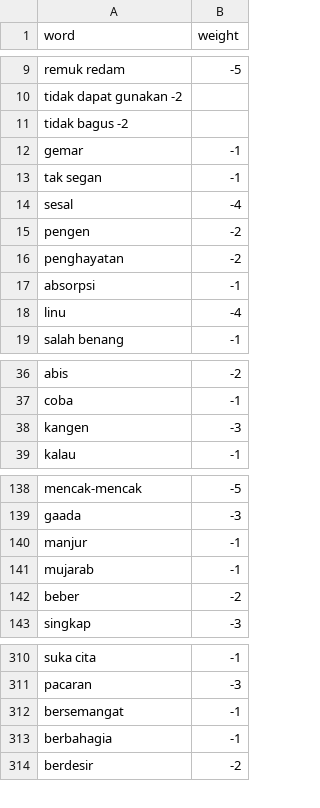
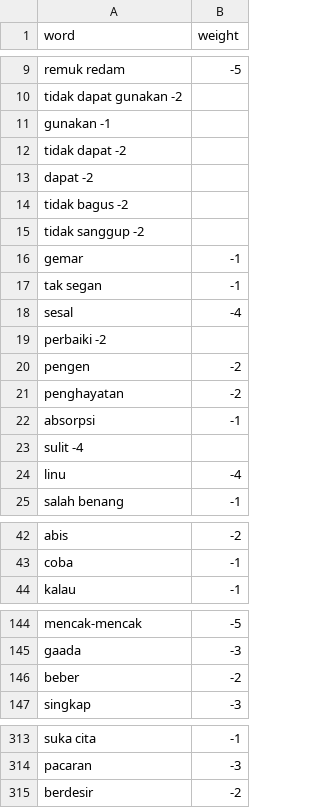
Before and after one commit to Dwaysetya/be-analisis-sentimen, a TSV file: negative.tsv, drawn as a sheet; only a part is shown, gaps mark what is left out; removed rows and columns are numbered as before the commit, all else as after; the diff covers the shown part only; the diff names each change by its address in the sheet, - before the commit and + after, or states it on an @@ line.

Commit message:
kataslang, katabaku, positive,negative done

```diff
--- a/negative.tsv
+++ b/negative.tsv
+row 11: gunakan -1
+row 12: tidak dapat -2
+row 13: dapat -2
+row 15: tidak sanggup -2
+row 19: perbaiki -2
+row 23: sulit -4
-row 38: kangen | -3
-row 140: manjur | -1
-row 141: mujarab | -1
-row 312: bersemangat | -1
-row 313: berbahagia | -1
```
Also changed, not shown: 26 added rows, 13 removed rows and 3 edited cells elsewhere in this file, kata_slang.csv, kata_stop.csv, 1 other file.
